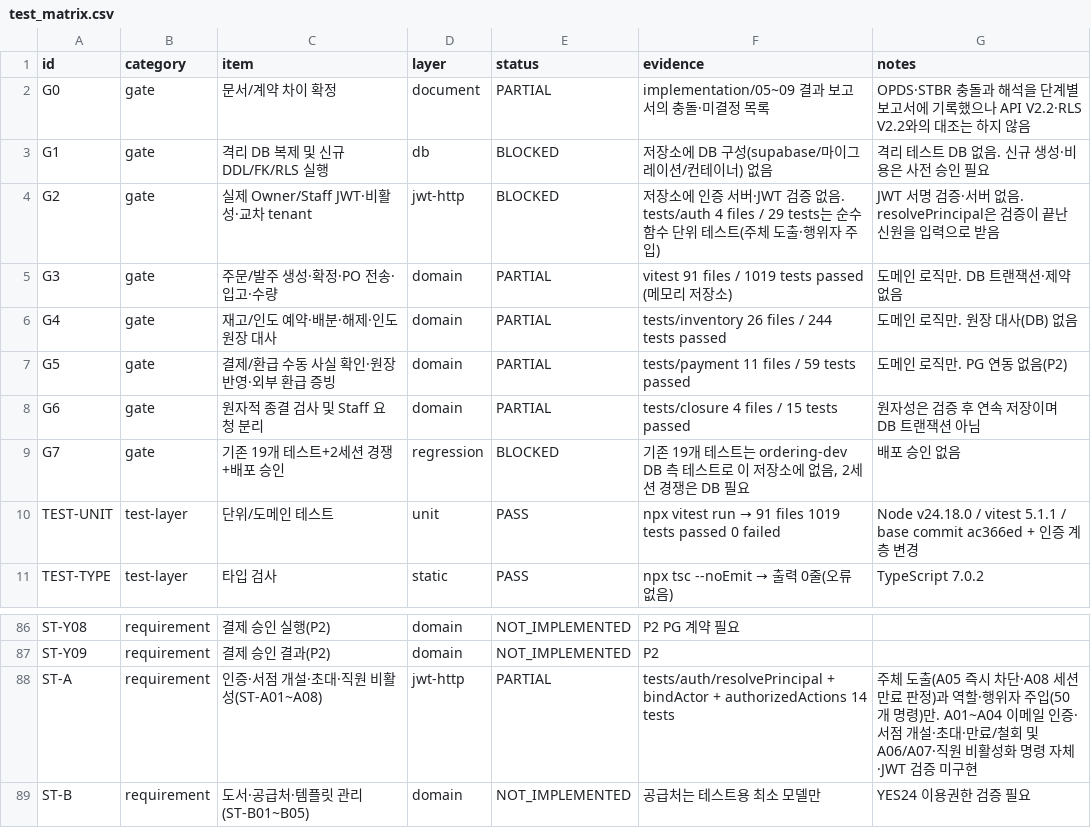
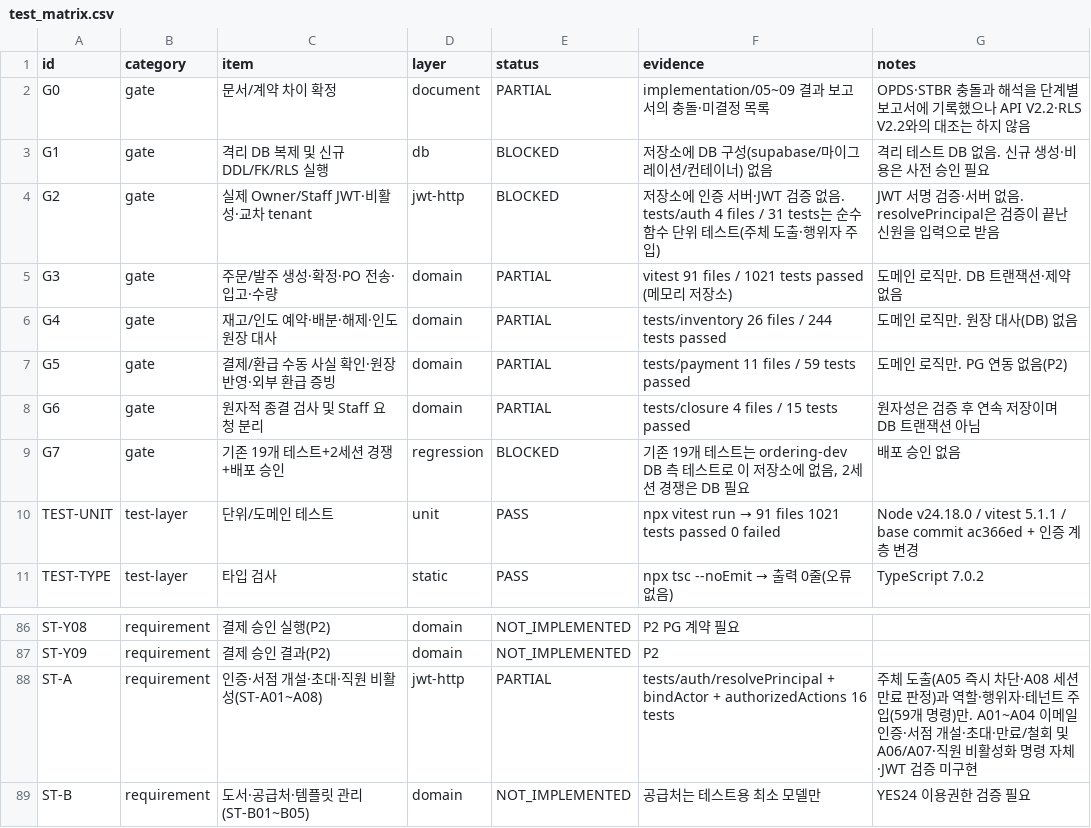
Before and after one commit to espa98/IndieBook-Ordering, a CSV file: testing/test_matrix.csv, drawn as a sheet; only a part is shown, gaps mark what is left out.

```diff
--- a/testing/test_matrix.csv
+++ b/testing/test_matrix.csv
@@ -3,4 +3,4 @@ G0,gate,문서/계약 차이 확정,document,PARTIAL,implementation/05~09 결과
 G1,gate,격리 DB 복제 및 신규 DDL/FK/RLS 실행,db,BLOCKED,저장소에 DB 구성(supabase/마이그레이션/컨테이너) 없음,격리 테스트 DB 없음. 신규 생성·비용은 사전 승인 필요
-G2,gate,실제 Owner/Staff JWT·비활성·교차 tenant,jwt-http,BLOCKED,저장소에 인증 서버·JWT 검증 없음. tests/auth 4 files / 29 tests는 순수 함수 단위 테스트(주체 도출·행위자 주입),JWT 서명 검증·서버 없음. resolvePrincipal은 검증이 끝난 신원을 입력으로 받음
-G3,gate,주문/발주 생성·확정·PO 전송·입고·수량,domain,PARTIAL,vitest 91 files / 1019 tests passed (메모리 저장소),도메인 로직만. DB 트랜잭션·제약 없음
+G2,gate,실제 Owner/Staff JWT·비활성·교차 tenant,jwt-http,BLOCKED,저장소에 인증 서버·JWT 검증 없음. tests/auth 4 files / 31 tests는 순수 함수 단위 테스트(주체 도출·행위자 주입),JWT 서명 검증·서버 없음. resolvePrincipal은 검증이 끝난 신원을 입력으로 받음
+G3,gate,주문/발주 생성·확정·PO 전송·입고·수량,domain,PARTIAL,vitest 91 files / 1021 tests passed (메모리 저장소),도메인 로직만. DB 트랜잭션·제약 없음
 G4,gate,재고/인도 예약·배분·해제·인도 원장 대사,domain,PARTIAL,tests/inventory 26 files / 244 tests passed,도메인 로직만. 원장 대사(DB) 없음
@@ -9,3 +9,3 @@ G6,gate,원자적 종결 검사 및 Staff 요청 분리,domain,PARTIAL,tests/clo
 G7,gate,기존 19개 테스트+2세션 경쟁+배포 승인,regression,BLOCKED,"기존 19개 테스트는 ordering-dev DB 측 테스트로 이 저장소에 없음, 2세션 경쟁은 DB 필요",배포 승인 없음
-TEST-UNIT,test-layer,단위/도메인 테스트,unit,PASS,npx vitest run → 91 files 1019 tests passed 0 failed,Node v24.18.0 / vitest 5.1.1 / base commit ac366ed + 인증 계층 변경
+TEST-UNIT,test-layer,단위/도메인 테스트,unit,PASS,npx vitest run → 91 files 1021 tests passed 0 failed,Node v24.18.0 / vitest 5.1.1 / base commit ac366ed + 인증 계층 변경
 TEST-TYPE,test-layer,타입 검사,static,PASS,npx tsc --noEmit → 출력 0줄(오류 없음),TypeScript 7.0.2
@@ -87,3 +87,3 @@ ST-Y08,requirement,결제 승인 실행(P2),domain,NOT_IMPLEMENTED,P2 PG 계약
 ST-Y09,requirement,결제 승인 결과(P2),domain,NOT_IMPLEMENTED,P2,
-ST-A,requirement,인증·서점 개설·초대·직원 비활성(ST-A01~A08),jwt-http,PARTIAL,tests/auth/resolvePrincipal + bindActor + authorizedActions 14 tests,주체 도출(A05 즉시 차단·A08 세션 만료 판정)과 역할·행위자 주입(50개 명령)만. A01~A04 이메일 인증·서점 개설·초대·만료/철회 및 A06/A07·직원 비활성화 명령 자체·JWT 검증 미구현
+ST-A,requirement,인증·서점 개설·초대·직원 비활성(ST-A01~A08),jwt-http,PARTIAL,tests/auth/resolvePrincipal + bindActor + authorizedActions 16 tests,주체 도출(A05 즉시 차단·A08 세션 만료 판정)과 역할·행위자·테넌트 주입(59개 명령)만. A01~A04 이메일 인증·서점 개설·초대·만료/철회 및 A06/A07·직원 비활성화 명령 자체·JWT 검증 미구현
 ST-B,requirement,도서·공급처·템플릿 관리(ST-B01~B05),domain,NOT_IMPLEMENTED,공급처는 테스트용 최소 모델만,YES24 이용권한 검증 필요
```
Also changed, not shown: 4 other files.
